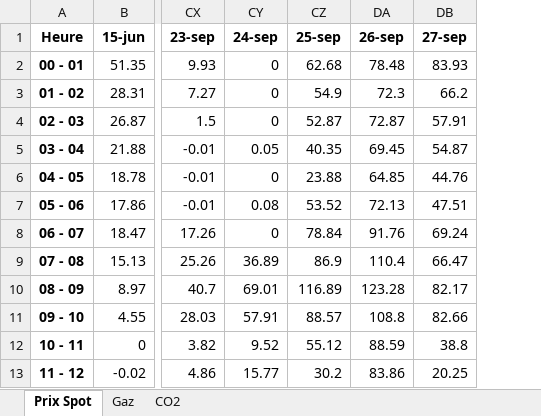
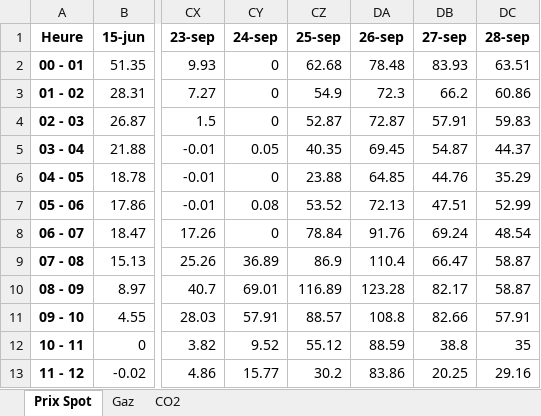
Before and after one commit to Victorien07/EPEX-Price-Scraper, an Excel workbook: data/epexspot_prices.xlsx, sheet Prix Spot, drawn as a sheet; only a part is shown, gaps mark what is left out; values as stored, in another font and other column widths than the file's, no borders; the diff names each change by its address in the sheet, - before the commit and + after, or states it on an @@ line.

```diff
--- a/data/epexspot_prices.xlsx (sheet Prix Spot)
+++ b/data/epexspot_prices.xlsx (sheet Prix Spot)
+column DC (28-sep), rows 2-13: 63.51 | 60.86 | 59.83 | 44.37 | 35.29 | 52.99 | 48.54 | 58.87 | 58.87 | 57.91 | 35 | 29.16
```
Also changed, not shown: sheet Gaz, sheet CO2.
